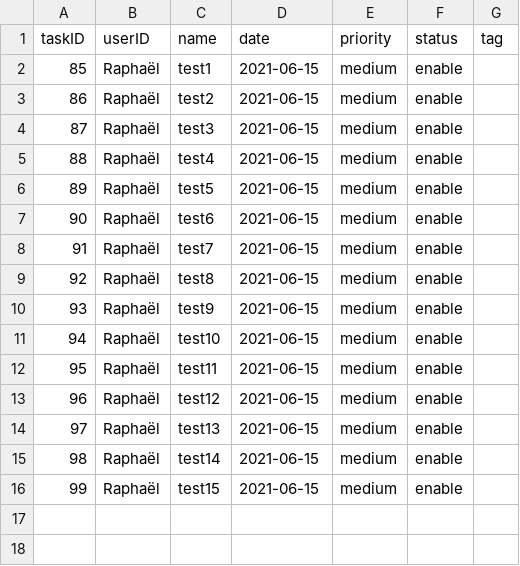
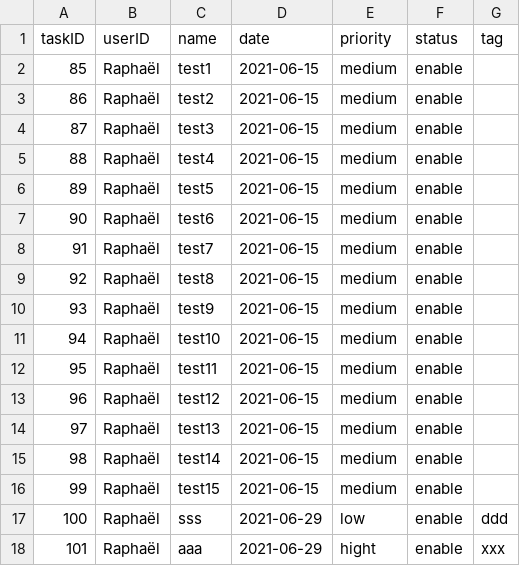
Before and after one commit to Ilade-s/productivite-app-TkVer, a CSV file: Data/extract.csv, drawn as a sheet; the diff names each change by its address in the sheet, - before the commit and + after, or states it on an @@ line.

```diff
--- a/Data/extract.csv
+++ b/Data/extract.csv
+row 17: 100 | Raphaël | sss | 2021-06-29 | low | enable | ddd
+row 18: 101 | Raphaël | aaa | 2021-06-29 | hight | enable | xxx
```
Also changed, not shown: 7 other files.
